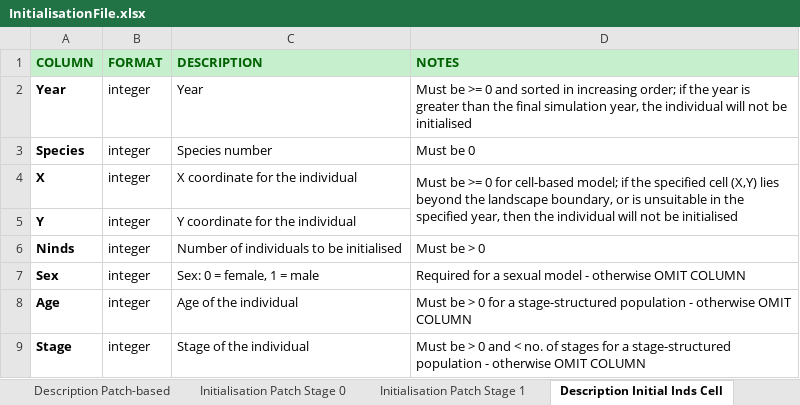
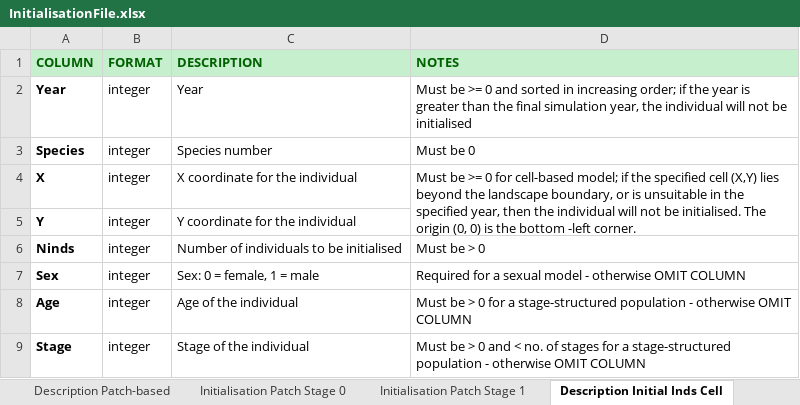
Before and after one commit to RangeShifter/RangeShifter_batch, an Excel workbook: doc/Manual/Batchmode/InitialisationFile.xlsx, sheet Description Initial Inds Cell, drawn as a sheet; values as stored, in another font and other column widths than the file's, no borders; the diff names each change by its address in the sheet, - before the commit and + after, or states it on an @@ line.

Commit message:
document that the origin is the bottom left corner

```diff
--- a/doc/Manual/Batchmode/InitialisationFile.xlsx (sheet Description Initial Inds Cell)
+++ b/doc/Manual/Batchmode/InitialisationFile.xlsx (sheet Description Initial Inds Cell)
-D4 (NOTES): …not be initialised
+D4 (NOTES): …not be initialised. The origin (0, 0) is the bottom -left corner.
```
Also changed, not shown: sheet Description Patch-based, 2 other files.
